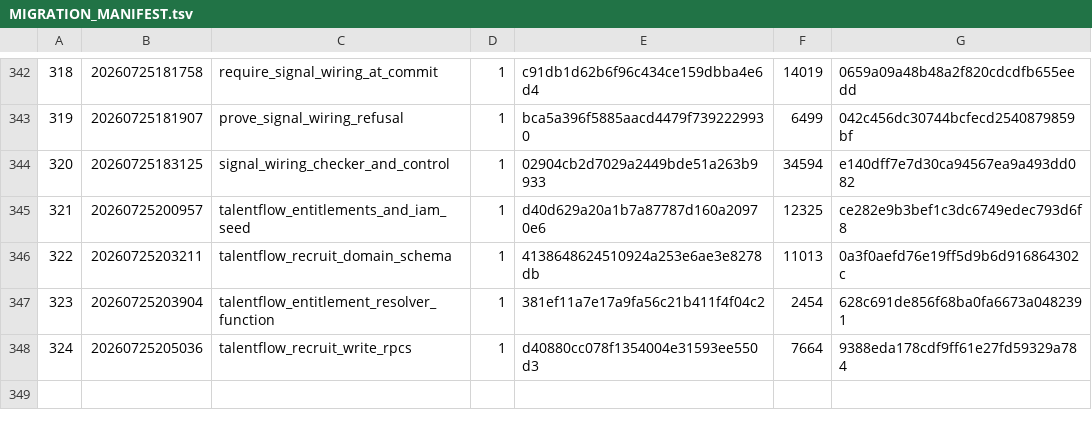
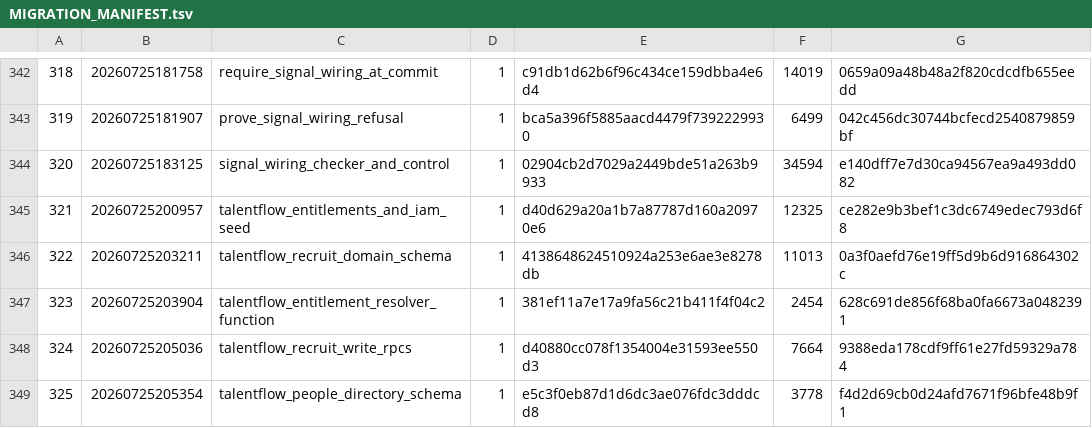
Before and after one commit to cygeusai/transitflow-infra, a TSV file: supabase/migrations/MIGRATION_MANIFEST.tsv, drawn as a sheet; only a part is shown, gaps mark what is left out; the diff names each change by its address in the sheet, - before the commit and + after, or states it on an @@ line.

```diff
--- a/supabase/migrations/MIGRATION_MANIFEST.tsv
+++ b/supabase/migrations/MIGRATION_MANIFEST.tsv
+row 349: 325 | 20260725205354 | talentflow_people_directory_schema | 1 | e5c3f0eb87d1d6dc3ae076fdc3dddcd8 | 3778 | f4d2d69cb0d24afd7671f96bfe48b9f1
```
Also changed, not shown: 2 other files.
